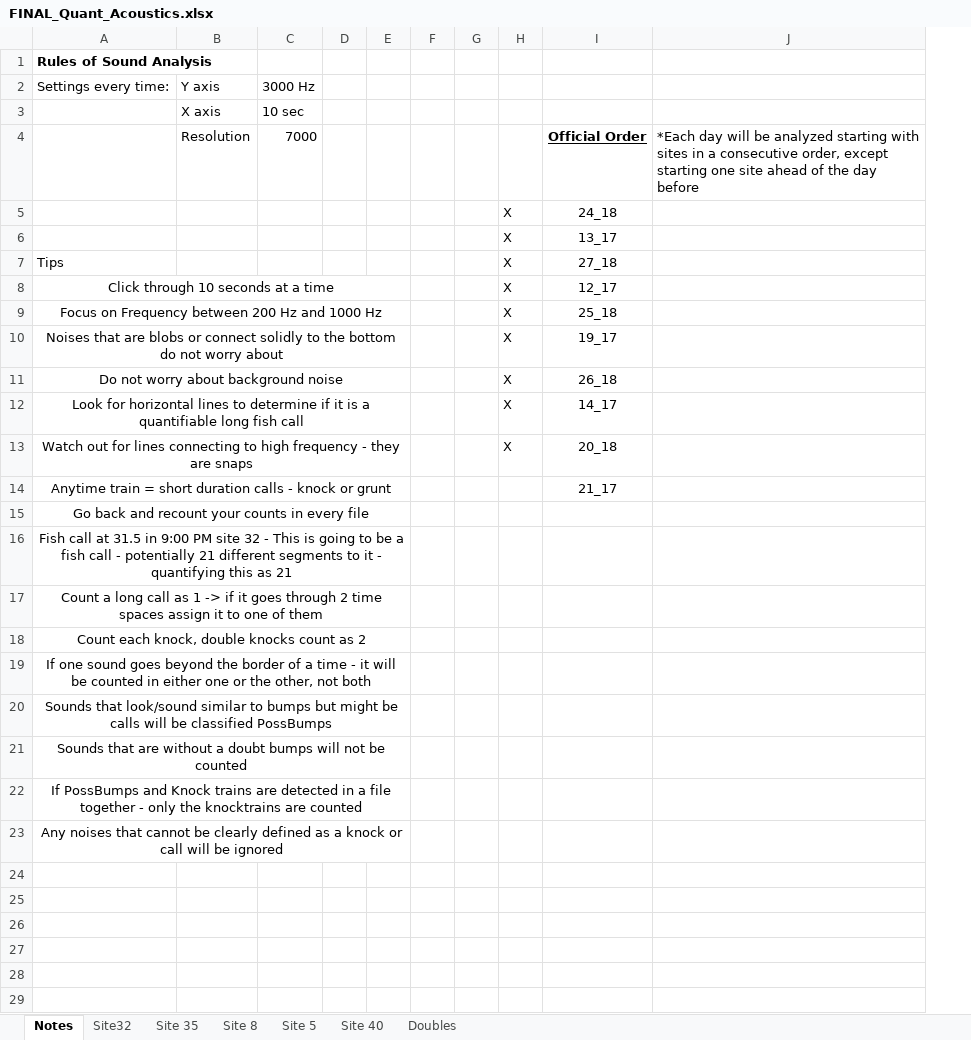
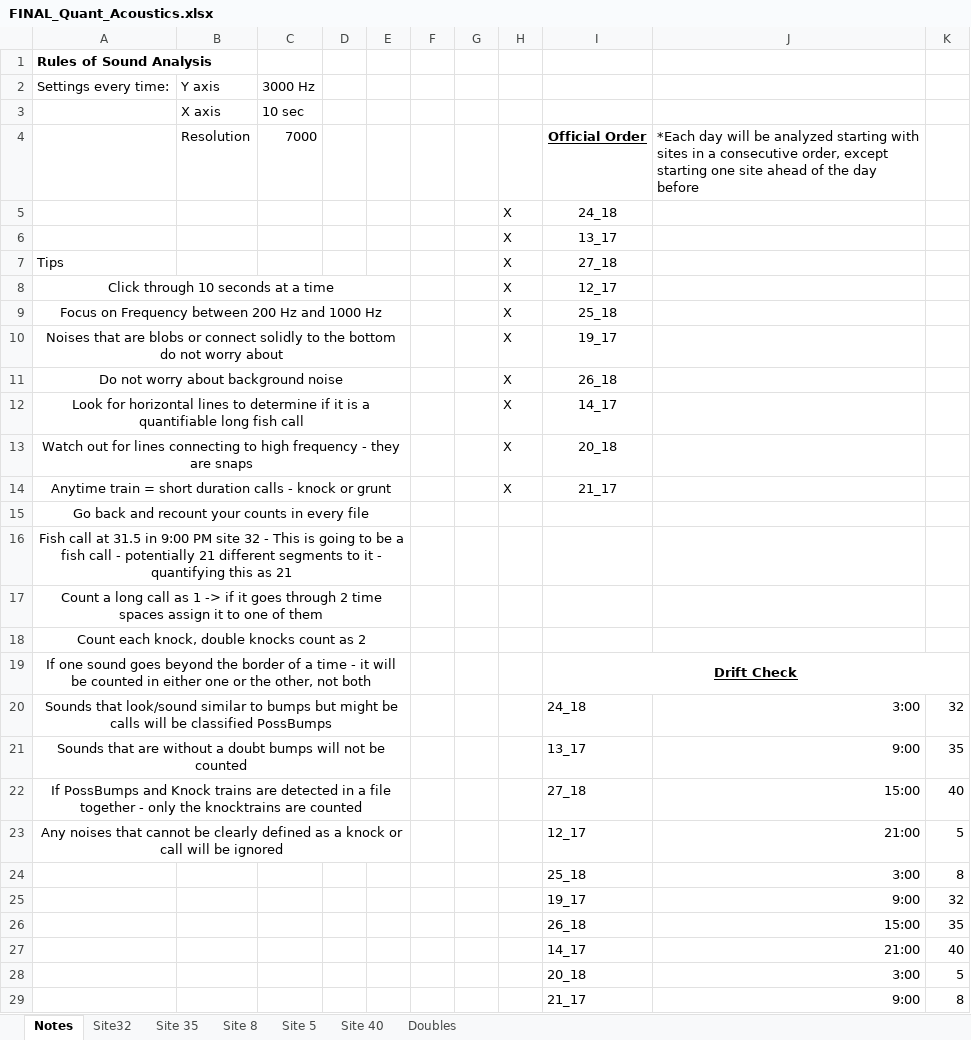
Before and after one commit to baumlab/Sean_Fish_Acoustics17-18, an Excel workbook: Raw_Data/FINAL_Quant_Acoustics.xlsx, sheet Notes, drawn as a sheet; values as stored, in another font and other column widths than the file's, no borders; removed rows and columns are numbered as before the commit, all else as after; the diff names each change by its address in the sheet, - before the commit and + after, or states it on an @@ line.

Commit message:
Created a new cleaning script for my snap data and added all of my drift checks to my acoustics Final datasheet

```diff
--- a/Raw_Data/FINAL_Quant_Acoustics.xlsx (sheet Notes)
+++ b/Raw_Data/FINAL_Quant_Acoustics.xlsx (sheet Notes)
-column J, row 4: *Each day will be analyzed starting with sites in a consecutive order, except starting one site ahead of the day before
+column J, rows 4-23: *Each day will be analyzed starting with sites in a consecutive order, except starting one site ahead of the day before |  |  |  |  |  |  |  |  |  |  |  |  |  |  |  | 3:00 | 9:00 | 15:00 | 21:00
+column K, rows 20-23: 32 | 35 | 40 | 5
-H14: (empty)
+H14: X
-I19: (empty)
+I19: Drift Check
+I19:K19 merged
-I20: (empty)
+I20: 24_18
-I21: (empty)
+I21: 13_17
-I22: (empty)
+I22: 27_18
-I23: (empty)
+I23: 12_17
+row 24:  |  |  |  |  |  |  |  | 25_18 | 3:00 | 8
+row 25:  |  |  |  |  |  |  |  | 19_17 | 9:00 | 32
+row 26:  |  |  |  |  |  |  |  | 26_18 | 15:00 | 35
+row 27:  |  |  |  |  |  |  |  | 14_17 | 21:00 | 40
+row 28:  |  |  |  |  |  |  |  | 20_18 | 3:00 | 5
+row 29:  |  |  |  |  |  |  |  | 21_17 | 9:00 | 8
```
Also changed, not shown: sheet Doubles, sheet Site 35, sheet Site 8, sheet Site 5, sheet Site 40, sheet Site32, 3 other files.
